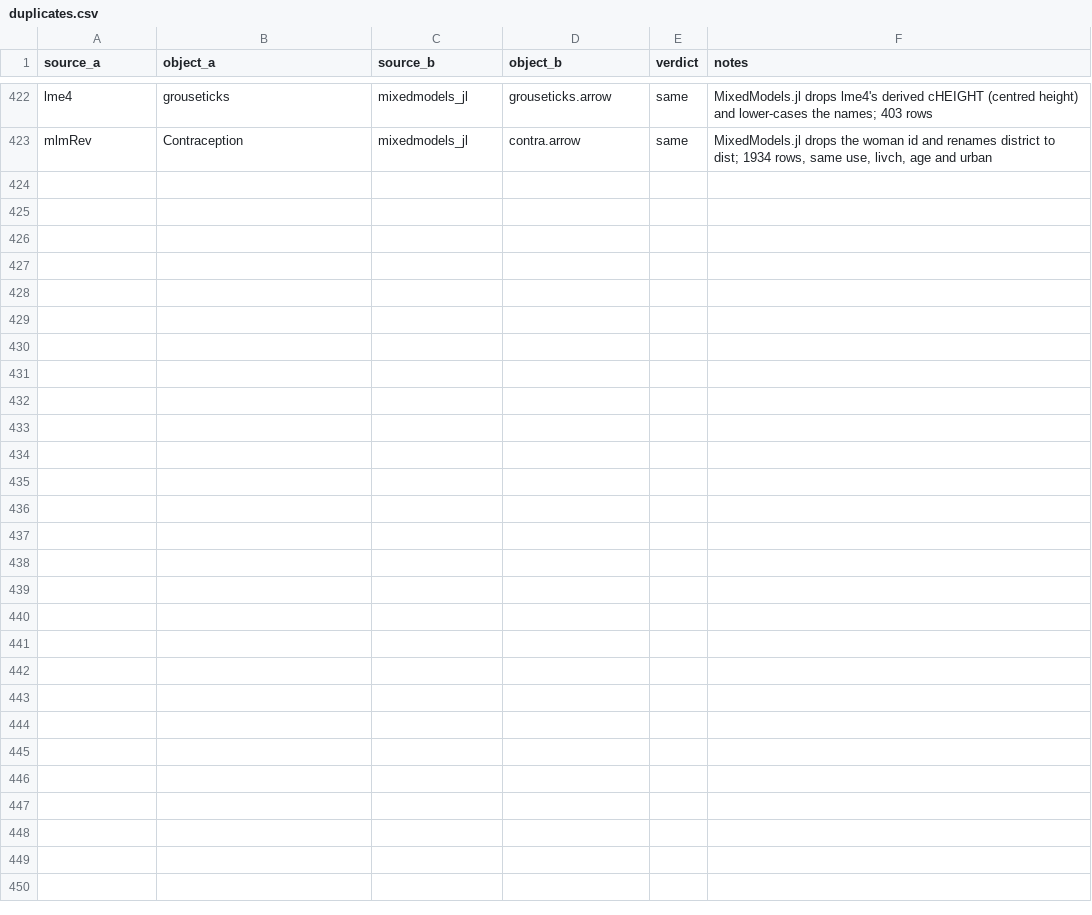
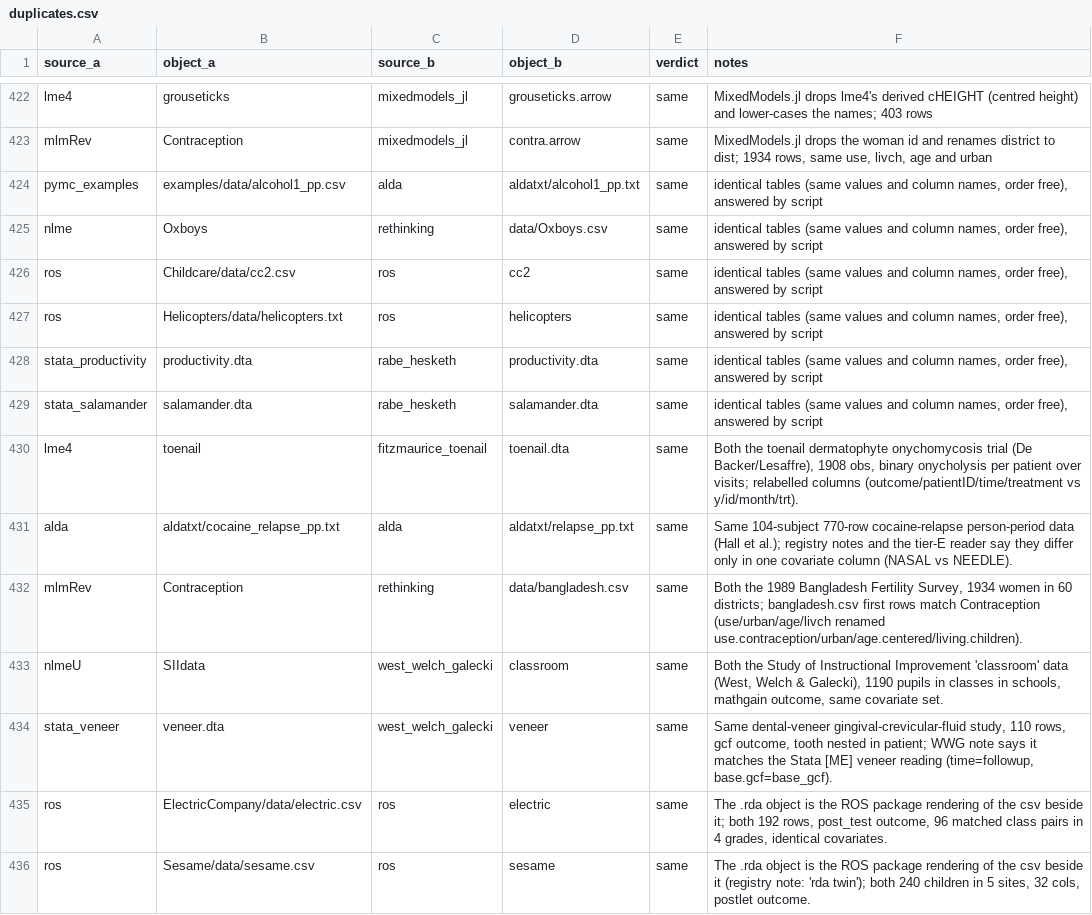
Before and after one commit to adkipnis/mixedbench, a CSV file: packages/glmm/surveys/dimensions/duplicates.csv, drawn as a sheet; only a part is shown, gaps mark what is left out; the diff covers the shown part only; the diff names each change by its address in the sheet, - before the commit and + after, or states it on an @@ line.

Commit message:
Dimension survey: Tier T merged, 252 rows over 234 datasets, 278 exclusions (adkipnis/metabeta-v3#25)

```diff
--- a/packages/glmm/surveys/dimensions/duplicates.csv
+++ b/packages/glmm/surveys/dimensions/duplicates.csv
+row 424: pymc_examples | examples/data/alcohol1_pp.csv | alda | aldatxt/alcohol1_pp.txt | same | identical tables (same values and column names, order free), answered by script
+row 425: nlme | Oxboys | rethinking | data/Oxboys.csv | same | identical tables (same values and column names, order free), answered by script
+row 426: ros | Childcare/data/cc2.csv | ros | cc2 | same | identical tables (same values and column names, order free), answered by script
+row 427: ros | Helicopters/data/helicopters.txt | ros | helicopters | same | identical tables (same values and column names, order free), answered by script
+row 428: stata_productivity | productivity.dta | rabe_hesketh | productivity.dta | same | identical tables (same values and column names, order free), answered by script
+row 429: stata_salamander | salamander.dta | rabe_hesketh | salamander.dta | same | identical tables (same values and column names, order free), answered by script
+row 430: lme4 | toenail | fitzmaurice_toenail | toenail.dta | same | Both the toenail dermatophyte onychomycosis trial (De Backer/Lesaffre), 1908 obs, binary onycholysis per patient over visits; relabelled columns (outcome/patientID/time/treatment vs y/id/month/trt).
+row 431: alda | aldatxt/cocaine_relapse_pp.txt | alda | aldatxt/relapse_pp.txt | same | Same 104-subject 770-row cocaine-relapse person-period data (Hall et al.); registry notes and the tier-E reader say they differ only in one covariate column (NASAL vs NEEDLE).
+row 432: mlmRev | Contraception | rethinking | data/bangladesh.csv | same | Both the 1989 Bangladesh Fertility Survey, 1934 women in 60 districts; bangladesh.csv first rows match Contraception (use/urban/age/livch renamed use.contraception/urban/age.centered/living.children).
+row 433: nlmeU | SIIdata | west_welch_galecki | classroom | same | Both the Study of Instructional Improvement 'classroom' data (West, Welch & Galecki), 1190 pupils in classes in schools, mathgain outcome, same covariate set.
+row 434: stata_veneer | veneer.dta | west_welch_galecki | veneer | same | Same dental-veneer gingival-crevicular-fluid study, 110 rows, gcf outcome, tooth nested in patient; WWG note says it matches the Stata [ME] veneer reading (time=followup, base.gcf=base_gcf).
+row 435: ros | ElectricCompany/data/electric.csv | ros | electric | same | The .rda object is the ROS package rendering of the csv beside it; both 192 rows, post_test outcome, 96 matched class pairs in 4 grades, identical covariates.
+row 436: ros | Sesame/data/sesame.csv | ros | sesame | same | The .rda object is the ROS package rendering of the csv beside it (registry note: 'rda twin'); both 240 children in 5 sites, 32 cols, postlet outcome.
```
Also changed, not shown: 13 added rows elsewhere in this file, 6 other files.
